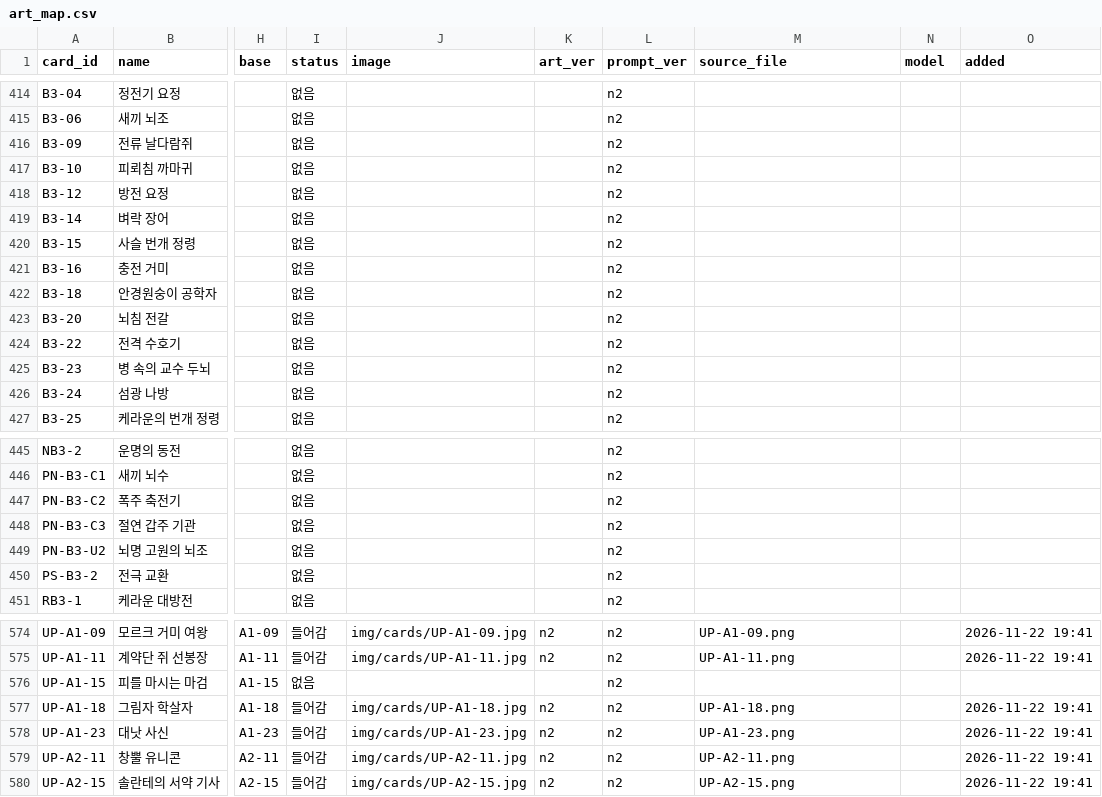
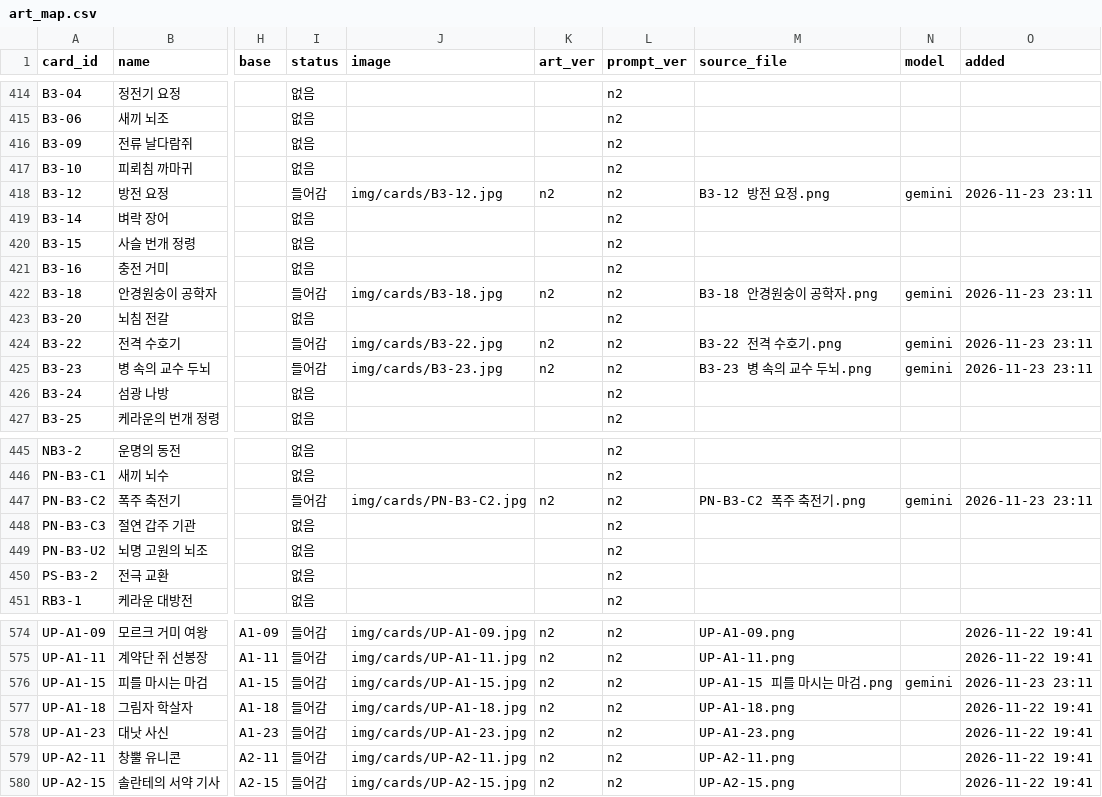
Before and after one commit to aidanwhite-named/ETHERION, a CSV file: tools/art/art_map.csv, drawn as a sheet; only a part is shown, gaps mark what is left out; the diff covers the shown part only; the diff names each change by its address in the sheet, - before the commit and + after, or states it on an @@ line.

```diff
--- a/tools/art/art_map.csv
+++ b/tools/art/art_map.csv
-I418 (status): 없음
+I418 (status): 들어감
-J418 (image): (empty)
+J418 (image): img/cards/B3-12.jpg
-K418 (art_ver): (empty)
+K418 (art_ver): n2
-M418 (source_file): (empty)
+M418 (source_file): B3-12 방전 요정.png
-N418 (model): (empty)
+N418 (model): gemini
-O418 (added): (empty)
+O418 (added): 2026-11-23 23:11
-I422 (status): 없음
+I422 (status): 들어감
-J422 (image): (empty)
+J422 (image): img/cards/B3-18.jpg
-K422 (art_ver): (empty)
+K422 (art_ver): n2
-M422 (source_file): (empty)
+M422 (source_file): B3-18 안경원숭이 공학자.png
-N422 (model): (empty)
+N422 (model): gemini
-O422 (added): (empty)
+O422 (added): 2026-11-23 23:11
-I424:I425 (status): 없음
+I424:I425 (status): 들어감
-J424 (image): (empty)
+J424 (image): img/cards/B3-22.jpg
-K424:K425 (art_ver): (empty)
+K424:K425 (art_ver): n2
-M424 (source_file): (empty)
+M424 (source_file): B3-22 전격 수호기.png
-N424:N425 (model): (empty)
+N424:N425 (model): gemini
-O424:O425 (added): (empty)
+O424:O425 (added): 2026-11-23 23:11
-J425 (image): (empty)
+J425 (image): img/cards/B3-23.jpg
-M425 (source_file): (empty)
+M425 (source_file): B3-23 병 속의 교수 두뇌.png
-I447 (status): 없음
+I447 (status): 들어감
-J447 (image): (empty)
+J447 (image): img/cards/PN-B3-C2.jpg
-K447 (art_ver): (empty)
+K447 (art_ver): n2
-M447 (source_file): (empty)
+M447 (source_file): PN-B3-C2 폭주 축전기.png
-N447 (model): (empty)
+N447 (model): gemini
-O447 (added): (empty)
+O447 (added): 2026-11-23 23:11
-I576 (status): 없음
+I576 (status): 들어감
-J576 (image): (empty)
+J576 (image): img/cards/UP-A1-15.jpg
-K576 (art_ver): (empty)
+K576 (art_ver): n2
-M576 (source_file): (empty)
+M576 (source_file): UP-A1-15 피를 마시는 마검.png
-N576 (model): (empty)
+N576 (model): gemini
-O576 (added): (empty)
+O576 (added): 2026-11-23 23:11
```
Also changed, not shown: 2 added rows, 2 removed rows and 67 edited cells elsewhere in this file, 35 other files.
